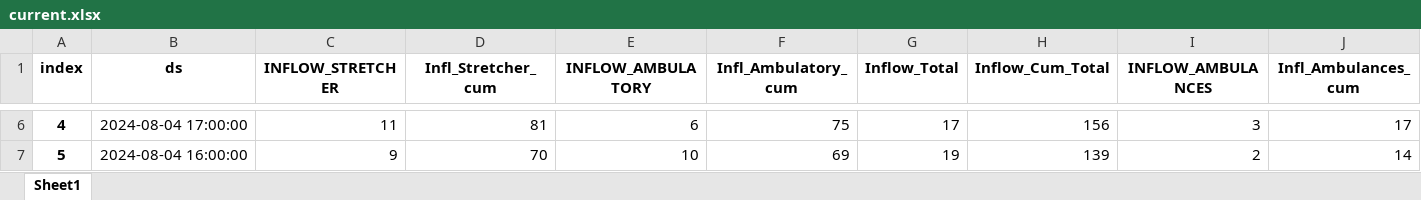
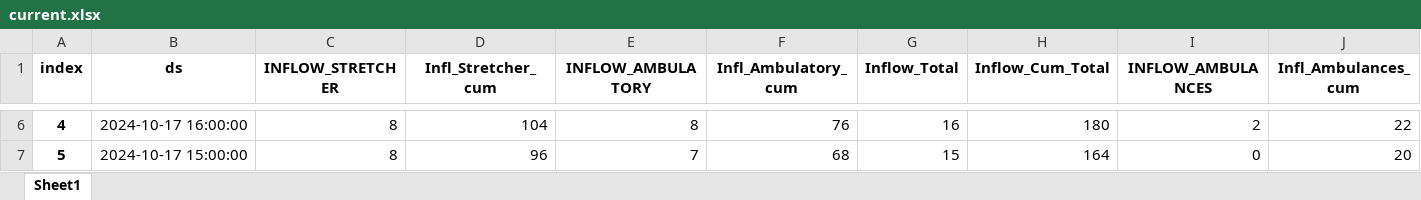
Before and after one commit to drdevinhopkins/ed-flow-2023, an Excel workbook: current.xlsx, sheet Sheet1, drawn as a sheet; only a part is shown, gaps mark what is left out; values as stored, in another font and other column widths than the file's, no borders; the diff covers the shown part only; the diff names each change by its address in the sheet, - before the commit and + after, or states it on an @@ line.

Commit message:
post deta

```diff
--- a/current.xlsx (sheet Sheet1)
+++ b/current.xlsx (sheet Sheet1)
-B6 (ds): 2024-08-04 17:00:00
+B6 (ds): 2024-10-17 16:00:00
-C6 (INFLOW_STRETCHER): 11
+C6 (INFLOW_STRETCHER): 8
-D6 (Infl_Stretcher_cum): 81
+D6 (Infl_Stretcher_cum): 104
-E6 (INFLOW_AMBULATORY): 6
+E6 (INFLOW_AMBULATORY): 8
-F6 (Infl_Ambulatory_cum): 75
+F6 (Infl_Ambulatory_cum): 76
-G6 (Inflow_Total): 17
+G6 (Inflow_Total): 16
-H6 (Inflow_Cum_Total): 156
+H6 (Inflow_Cum_Total): 180
-I6 (INFLOW_AMBULANCES): 3
+I6 (INFLOW_AMBULANCES): 2
-J6 (Infl_Ambulances_cum): 17
+J6 (Infl_Ambulances_cum): 22
-B7 (ds): 2024-08-04 16:00:00
+B7 (ds): 2024-10-17 15:00:00
-C7 (INFLOW_STRETCHER): 9
+C7 (INFLOW_STRETCHER): 8
-D7 (Infl_Stretcher_cum): 70
+D7 (Infl_Stretcher_cum): 96
-E7 (INFLOW_AMBULATORY): 10
+E7 (INFLOW_AMBULATORY): 7
-F7 (Infl_Ambulatory_cum): 69
+F7 (Infl_Ambulatory_cum): 68
-G7 (Inflow_Total): 19
+G7 (Inflow_Total): 15
-H7 (Inflow_Cum_Total): 139
+H7 (Inflow_Cum_Total): 164
-I7 (INFLOW_AMBULANCES): 2
+I7 (INFLOW_AMBULANCES): 0
-J7 (Infl_Ambulances_cum): 14
+J7 (Infl_Ambulances_cum): 20
```
Also changed, not shown: 1111 edited cells elsewhere in this sheet, 9 other files.
